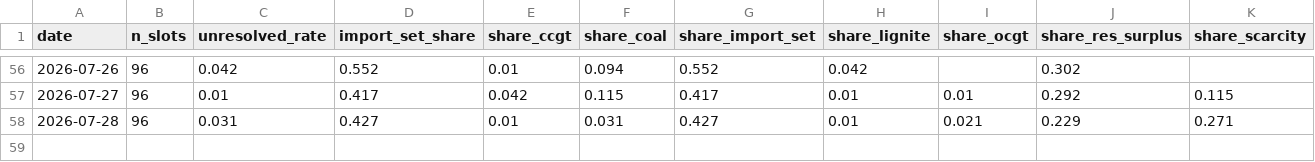
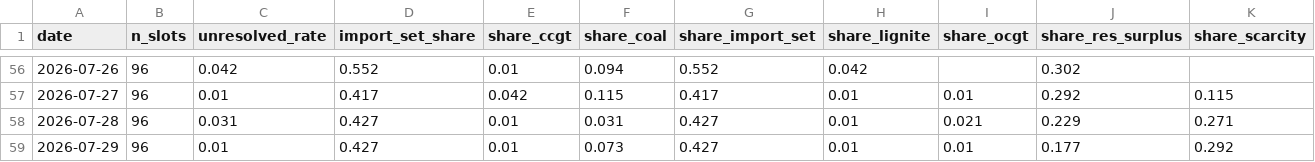
Before and after one commit to satoa0316/eu-power-data, a CSV file: data/mart/daily_shares_DE_LU.csv, drawn as a sheet; only a part is shown, gaps mark what is left out.

```diff
--- a/data/mart/daily_shares_DE_LU.csv
+++ b/data/mart/daily_shares_DE_LU.csv
@@ -58 +58,2 @@ date,n_slots,unresolved_rate,import_set_share,share_ccgt,share_coal,share_import
 2026-07-28,96,0.031,0.427,0.01,0.031,0.427,0.01,0.021,0.229,0.271
+2026-07-29,96,0.01,0.427,0.01,0.073,0.427,0.01,0.01,0.177,0.292
```
Also changed, not shown: data/mart/daily_shares_GB.csv, data/mart/labels_GB.csv, 4 other files.
